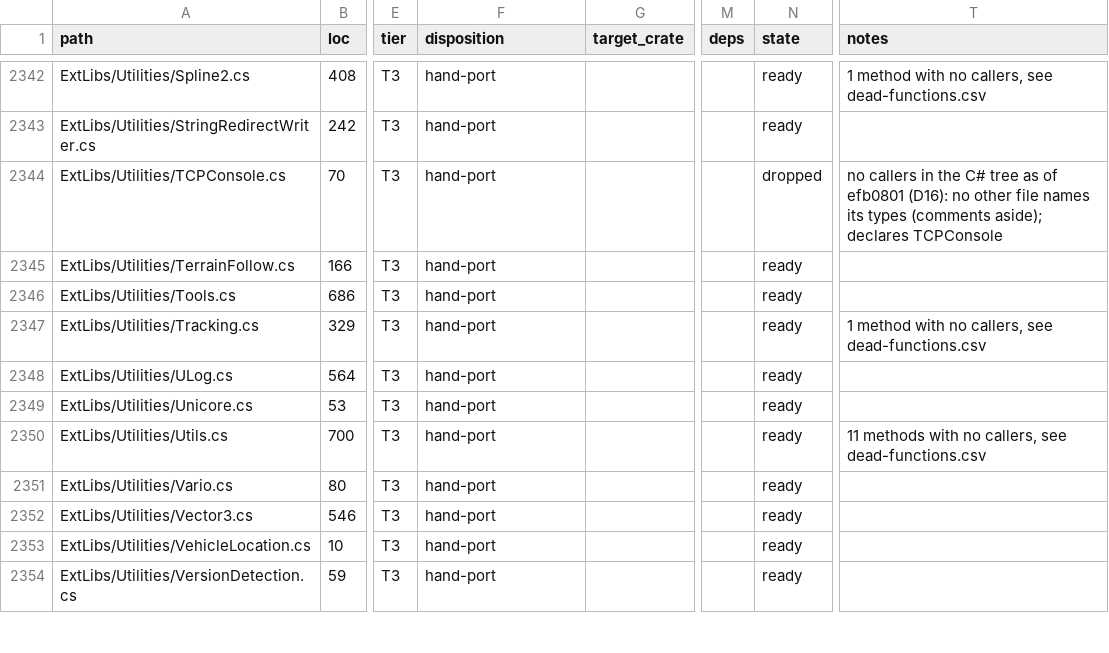
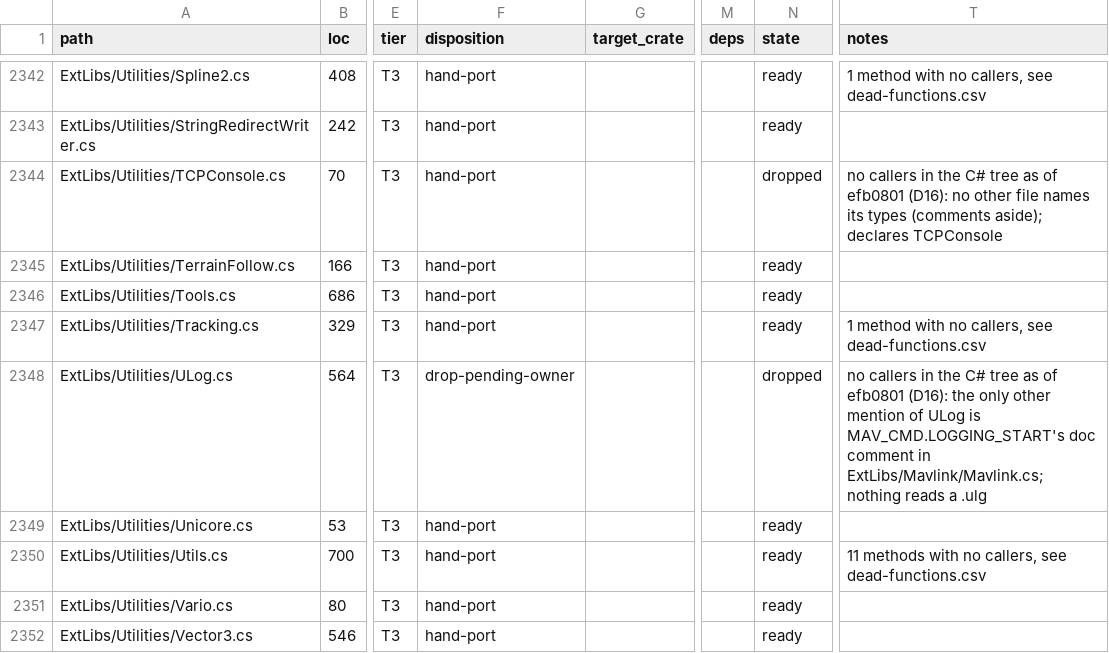
Before and after one commit to davidbuzz/MissionPlannerRust, a CSV file: ledger/ledger.csv, drawn as a sheet; only a part is shown, gaps mark what is left out; the shorter side is filled out with more unchanged rows; the diff names each change by its address in the sheet, - before the commit and + after, or states it on an @@ line.

```diff
--- a/ledger/ledger.csv
+++ b/ledger/ledger.csv
-F2348 (disposition): hand-port
+F2348 (disposition): drop-pending-owner
-N2348 (state): ready
+N2348 (state): dropped
-T2348 (notes): (empty)
+T2348 (notes): no callers in the C# tree as of efb0801 (D16): the only other mention of ULog is MAV_CMD.LOGGING_START's doc comment in ExtLibs/Mavlink/Mavlink.cs; nothing reads a .ulg
```
Also changed, not shown: 1 other file.
